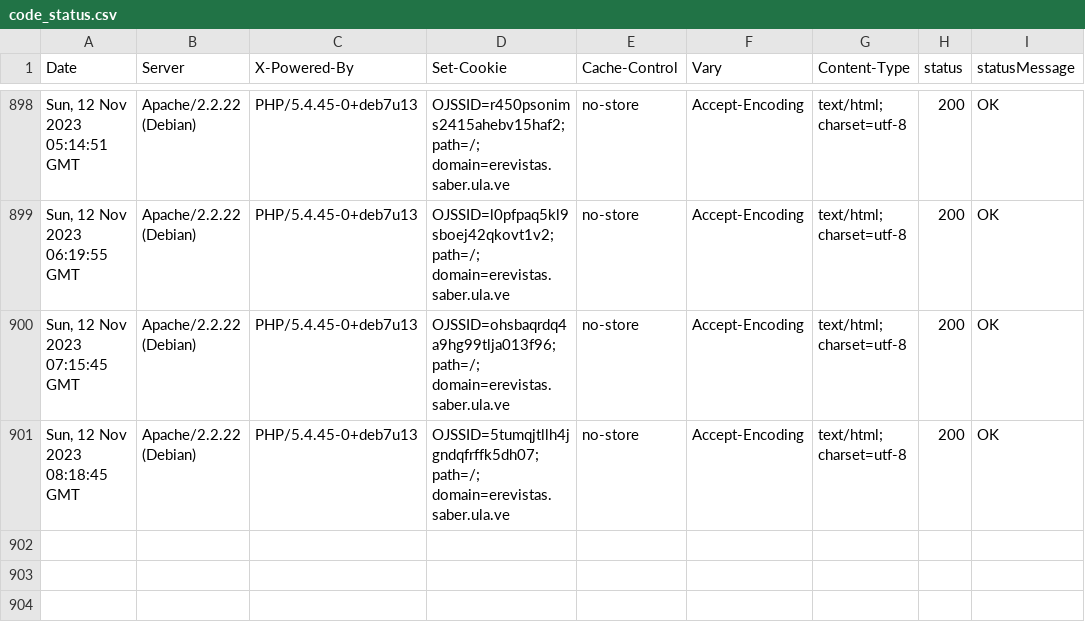
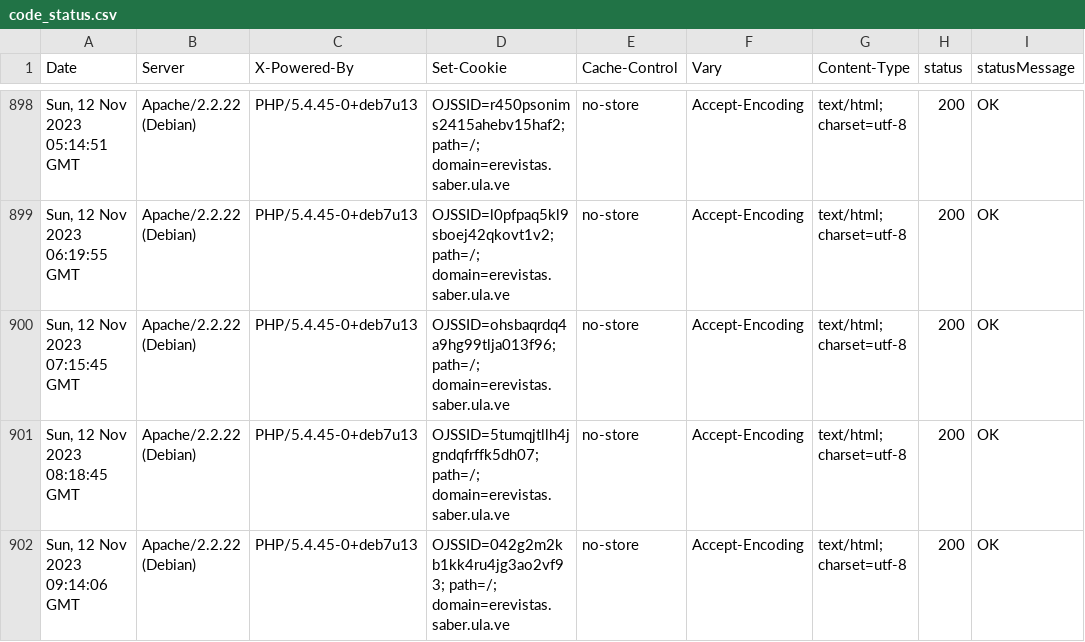
Before and after one commit to luismmontilla/EcotropicosWebStatus, a CSV file: code_status.csv, drawn as a sheet; only a part is shown, gaps mark what is left out; the diff names each change by its address in the sheet, - before the commit and + after, or states it on an @@ line.

Commit message:
Append data to CSV

```diff
--- a/code_status.csv
+++ b/code_status.csv
+row 902: Sun, 12 Nov 2023 09:14:06 GMT | Apache/2.2.22 (Debian) | PHP/5.4.45-0+deb7u13 | OJSSID=042g2m2kb1kk4ru4jg3ao2vf93; path=/; domain=erevistas.saber.ula.ve | no-store | Accept-Encoding | text/html; charset=utf-8 | 200 | OK
```
